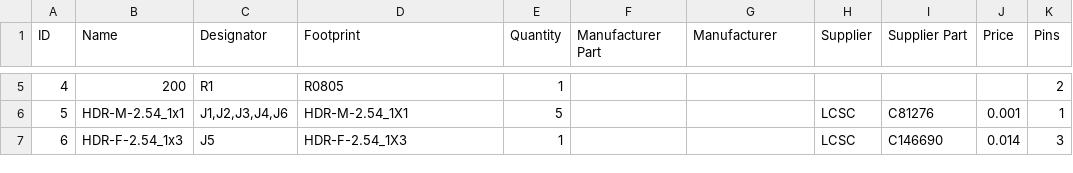
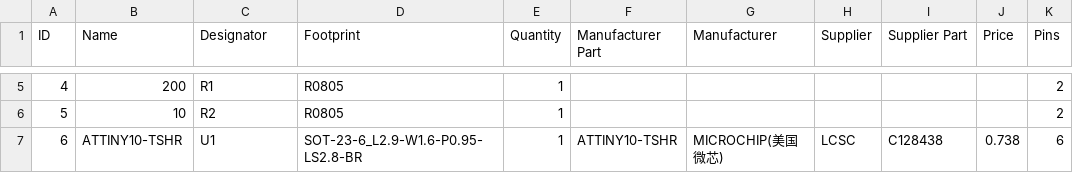
Before and after one commit to leonty/attiny10_garland, a CSV file: hardware/BOM.csv, drawn as a sheet; only a part is shown, gaps mark what is left out; the diff covers the shown part only; the diff names each change by its address in the sheet, - before the commit and + after, or states it on an @@ line.

```diff
--- a/hardware/BOM.csv
+++ b/hardware/BOM.csv
-B6 (Name): HDR-M-2.54_1x1
+B6 (Name): 10
-C6 (Designator): J1,J2,J3,J4,J6
+C6 (Designator): R2
-D6 (Footprint): HDR-M-2.54_1X1
+D6 (Footprint): R0805
-E6 (Quantity): 5
+E6 (Quantity): 1
-H6 (Supplier): LCSC
+H6 (Supplier): (empty)
-I6 (Supplier Part): C81276
+I6 (Supplier Part): (empty)
-J6 (Price): 0.001
+J6 (Price): (empty)
-K6 (Pins): 1
+K6 (Pins): 2
-B7 (Name): HDR-F-2.54_1x3
+B7 (Name): ATTINY10-TSHR
-C7 (Designator): J5
+C7 (Designator): U1
-D7 (Footprint): HDR-F-2.54_1X3
+D7 (Footprint): SOT-23-6_L2.9-W1.6-P0.95-LS2.8-BR
-F7 (Manufacturer Part): (empty)
+F7 (Manufacturer Part): ATTINY10-TSHR
-G7 (Manufacturer): (empty)
+G7 (Manufacturer): MICROCHIP(美国微芯)
-I7 (Supplier Part): C146690
+I7 (Supplier Part): C128438
-J7 (Price): 0.014
+J7 (Price): 0.738
-K7 (Pins): 3
+K7 (Pins): 6
```
Also changed, not shown: 26 edited cells elsewhere in this file, 11 other files.
